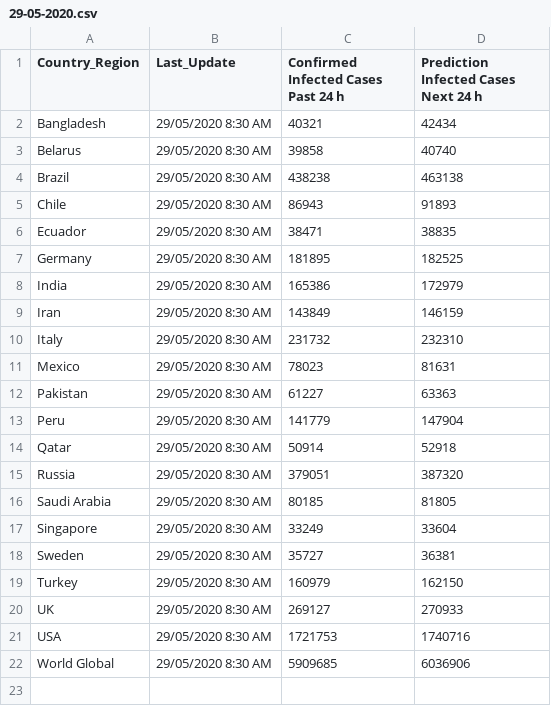
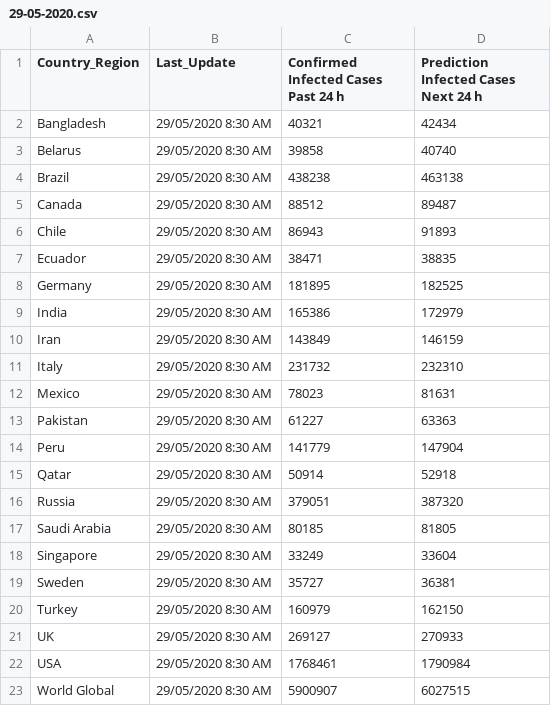
Before and after one commit to George-Samuel/COVID-19, a CSV file: May_2020/29-05-2020.csv, drawn as a sheet.

Commit message:
Modified file with new data 29-05-2020

```diff
--- a/May_2020/29-05-2020.csv
+++ b/May_2020/29-05-2020.csv
@@ -4,2 +4,3 @@ Belarus,"29/05/2020 8:30 AM",39858,40740
 Brazil,"29/05/2020 8:30 AM",438238,463138
+Canada,"29/05/2020 8:30 AM",88512,89487
 Chile,"29/05/2020 8:30 AM",86943,91893
@@ -20,3 +21,3 @@ Turkey,"29/05/2020 8:30 AM",160979,162150
 UK,"29/05/2020 8:30 AM",269127,270933
-USA,"29/05/2020 8:30 AM",1721753,1740716
-"World Global","29/05/2020 8:30 AM",5909685,6036906
+USA,"29/05/2020 8:30 AM",1768461,1790984
+"World Global","29/05/2020 8:30 AM",5900907,6027515
```
